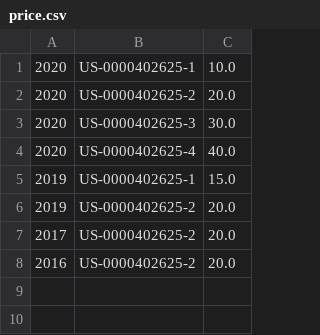
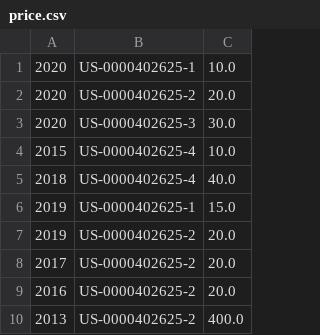
Before and after one commit to ZaichenkoVasia/Portfolio, a CSV file: src/main/resources/price/price.csv, drawn as a sheet.

```diff
--- a/src/main/resources/price/price.csv
+++ b/src/main/resources/price/price.csv
@@ -3,3 +3,4 @@
 2020,US-0000402625-3,30.0
-2020,US-0000402625-4,40.0
+2015,US-0000402625-4,10.0
+2018,US-0000402625-4,40.0
 2019,US-0000402625-1,15.0
@@ -8 +9,2 @@
 2016,US-0000402625-2,20.0
+2013,US-0000402625-2,400.0
```
Also changed, not shown: 6 other files.
